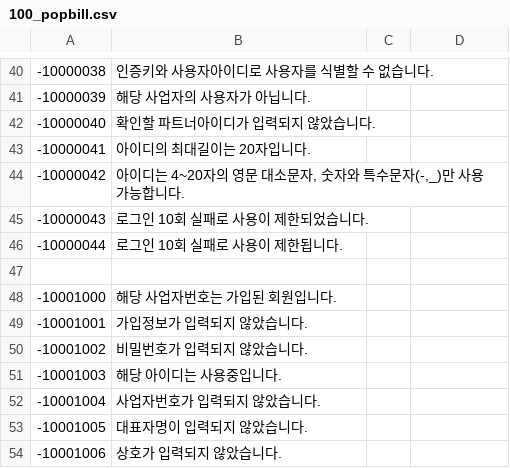
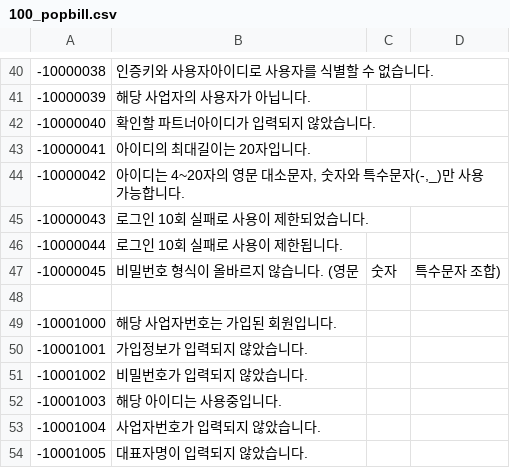
Before and after one commit to linkhub-sdk/popbill.exception, a CSV file: 100_popbill.csv, drawn as a sheet; only a part is shown, gaps mark what is left out; the shorter side is filled out with more unchanged rows; the diff names each change by its address in the sheet, - before the commit and + after, or states it on an @@ line.

Commit message:
Update 100_popbill.csv

```diff
--- a/100_popbill.csv
+++ b/100_popbill.csv
+row 47: -10000045 | 비밀번호 형식이 올바르지 않습니다. (영문 | 숫자 | 특수문자 조합)
```
